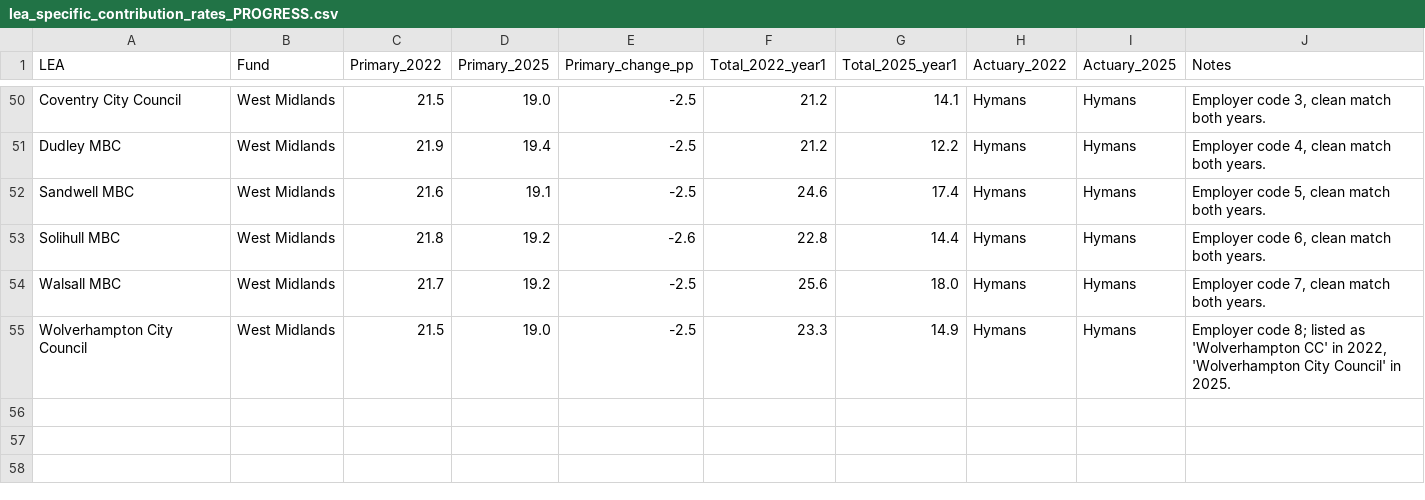
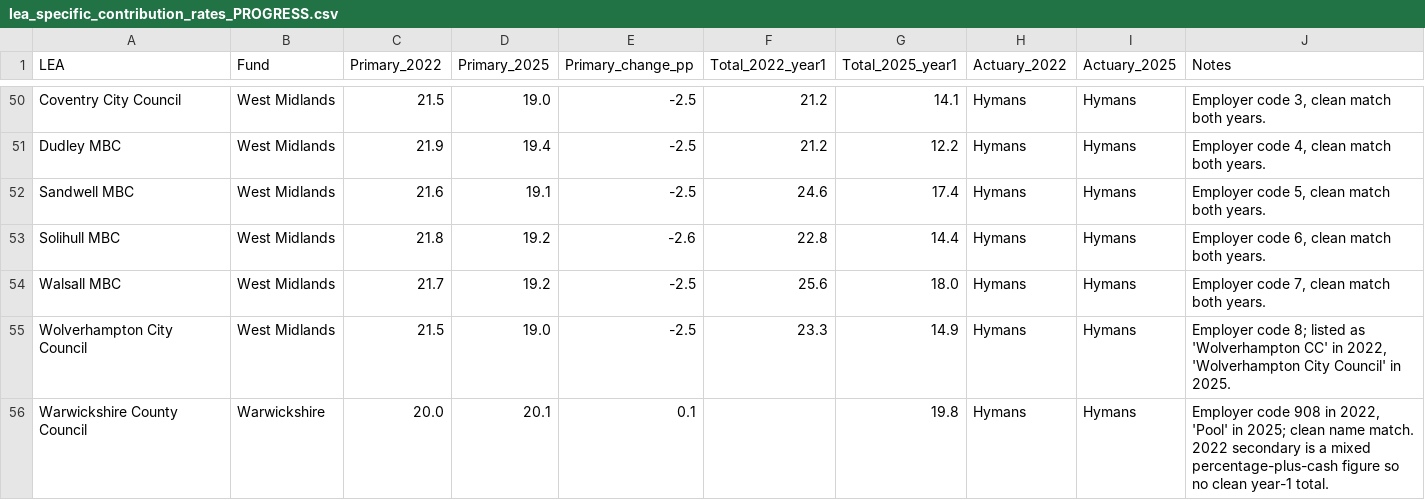
Before and after one commit to manjari2001/lgps, a CSV file: lea_specific_contribution_rates_PROGRESS.csv, drawn as a sheet; only a part is shown, gaps mark what is left out.

```diff
--- a/lea_specific_contribution_rates_PROGRESS.csv
+++ b/lea_specific_contribution_rates_PROGRESS.csv
@@ -55 +55,2 @@ Walsall MBC,West Midlands,21.7,19.2,-2.5,25.6,18.0,Hymans,Hymans,"Employer code
 Wolverhampton City Council,West Midlands,21.5,19.0,-2.5,23.3,14.9,Hymans,Hymans,"Employer code 8; listed as 'Wolverhampton CC' in 2022, 'Wolverhampton City Council' in 2025."
+Warwickshire County Council,Warwickshire,20.0,20.1,0.1,,19.8,Hymans,Hymans,"Employer code 908 in 2022, 'Pool' in 2025; clean name match. 2022 secondary is a mixed percentage-plus-cash figure so no clean year-1 total."
```
